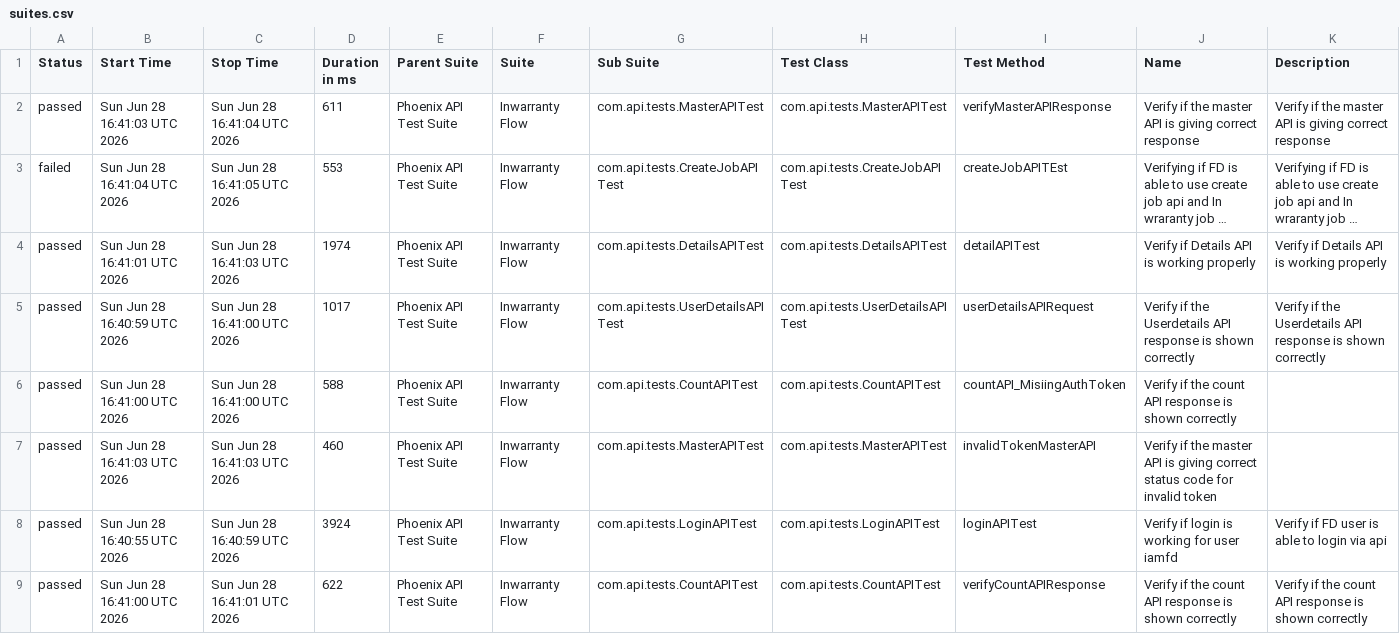
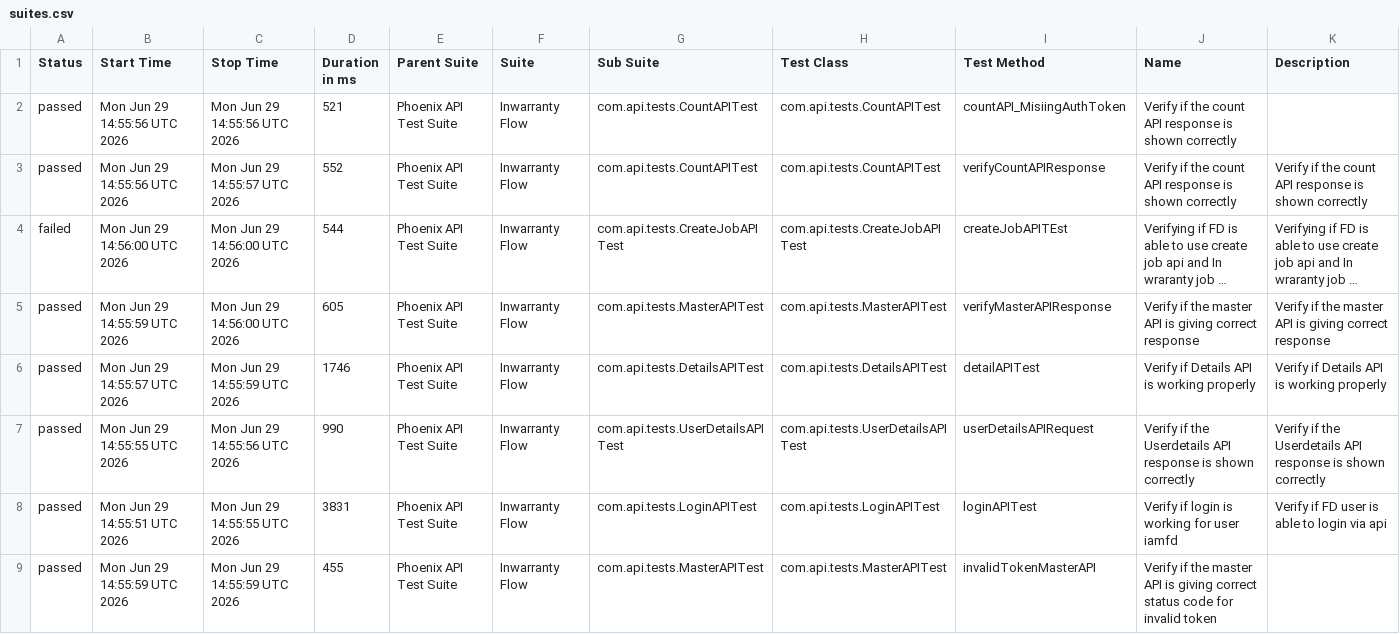
Before and after one commit to idavinde/PhoenixTestAutomationFramwork, a CSV file: data/suites.csv, drawn as a sheet; long unchanged cells end in …; removed rows and columns are numbered as before the commit, all else as after; the diff names each change by its address in the sheet, - before the commit and + after, or states it on an @@ line.

```diff
--- a/data/suites.csv
+++ b/data/suites.csv
+row 2: passed | Mon Jun 29 14:55:56 UTC 2026 | Mon Jun 29 14:55:56 UTC 2026 | 521 | Phoenix API Test Suite | Inwarranty Flow | com.api.tests.CountAPITest | com.api.tests.CountAPITest | countAPI_MisiingAuthToken | Verify if the count API response is shown correctly
-B3 (Start Time): Sun Jun 28 16:41:03 UTC 2026
+B3 (Start Time): Mon Jun 29 14:55:56 UTC 2026
-C3 (Stop Time): Sun Jun 28 16:41:04 UTC 2026
+C3 (Stop Time): Mon Jun 29 14:55:57 UTC 2026
-D3 (Duration in ms): 611
+D3 (Duration in ms): 552
-G3 (Sub Suite): com.api.tests.MasterAPITest
+G3 (Sub Suite): com.api.tests.CountAPITest
-H3 (Test Class): com.api.tests.MasterAPITest
+H3 (Test Class): com.api.tests.CountAPITest
-I3 (Test Method): verifyMasterAPIResponse
+I3 (Test Method): verifyCountAPIResponse
-J3 (Name): …if the master API is giving correct response
+J3 (Name): …if the count API response is shown correctly
-K3 (Description): …if the master API is giving correct response
+K3 (Description): …if the count API response is shown correctly
-B4 (Start Time): Sun Jun 28 16:41:04 UTC 2026
+B4 (Start Time): Mon Jun 29 14:56:00 UTC 2026
-C4 (Stop Time): Sun Jun 28 16:41:05 UTC 2026
+C4 (Stop Time): Mon Jun 29 14:56:00 UTC 2026
-D4 (Duration in ms): 553
+D4 (Duration in ms): 544
+row 5: passed | Mon Jun 29 14:55:59 UTC 2026 | Mon Jun 29 14:56:00 UTC 2026 | 605 | Phoenix API Test Suite | Inwarranty Flow | com.api.tests.MasterAPITest | com.api.tests.MasterAPITest | verifyMasterAPIResponse | Verify if the master API is giving correct response | Verify if the master API is giving correct response
-B6 (Start Time): Sun Jun 28 16:41:01 UTC 2026
+B6 (Start Time): Mon Jun 29 14:55:57 UTC 2026
-C6 (Stop Time): Sun Jun 28 16:41:03 UTC 2026
+C6 (Stop Time): Mon Jun 29 14:55:59 UTC 2026
-D6 (Duration in ms): 1974
+D6 (Duration in ms): 1746
-B7 (Start Time): Sun Jun 28 16:40:59 UTC 2026
+B7 (Start Time): Mon Jun 29 14:55:55 UTC 2026
-C7 (Stop Time): Sun Jun 28 16:41:00 UTC 2026
+C7 (Stop Time): Mon Jun 29 14:55:56 UTC 2026
-D7 (Duration in ms): 1017
+D7 (Duration in ms): 990
-row 6: passed | Sun Jun 28 16:41:00 UTC 2026 | Sun Jun 28 16:41:00 UTC 2026 | 588 | Phoenix API Test Suite | Inwarranty Flow | com.api.tests.CountAPITest | com.api.tests.CountAPITest | countAPI_MisiingAuthToken | Verify if the count API response is shown correctly
-row 7: passed | Sun Jun 28 16:41:03 UTC 2026 | Sun Jun 28 16:41:03 UTC 2026 | 460 | Phoenix API Test Suite | Inwarranty Flow | com.api.tests.MasterAPITest | com.api.tests.MasterAPITest | invalidTokenMasterAPI | Verify if the master API is giving correct status code for invalid token
-B8 (Start Time): Sun Jun 28 16:40:55 UTC 2026
+B8 (Start Time): Mon Jun 29 14:55:51 UTC 2026
-C8 (Stop Time): Sun Jun 28 16:40:59 UTC 2026
+C8 (Stop Time): Mon Jun 29 14:55:55 UTC 2026
-D8 (Duration in ms): 3924
+D8 (Duration in ms): 3831
-B9 (Start Time): Sun Jun 28 16:41:00 UTC 2026
+B9 (Start Time): Mon Jun 29 14:55:59 UTC 2026
-C9 (Stop Time): Sun Jun 28 16:41:01 UTC 2026
+C9 (Stop Time): Mon Jun 29 14:55:59 UTC 2026
-D9 (Duration in ms): 622
+D9 (Duration in ms): 455
-G9 (Sub Suite): com.api.tests.CountAPITest
+G9 (Sub Suite): com.api.tests.MasterAPITest
-H9 (Test Class): com.api.tests.CountAPITest
+H9 (Test Class): com.api.tests.MasterAPITest
-I9 (Test Method): verifyCountAPIResponse
+I9 (Test Method): invalidTokenMasterAPI
-J9 (Name): …if the count API response is shown correctly
+J9 (Name): …if the master API is giving correct status code for invalid token
-K9 (Description): Verify if the count API response is shown correctly
+K9 (Description): (empty)
```
Also changed, not shown: data/behaviors.csv, 52 other files.
